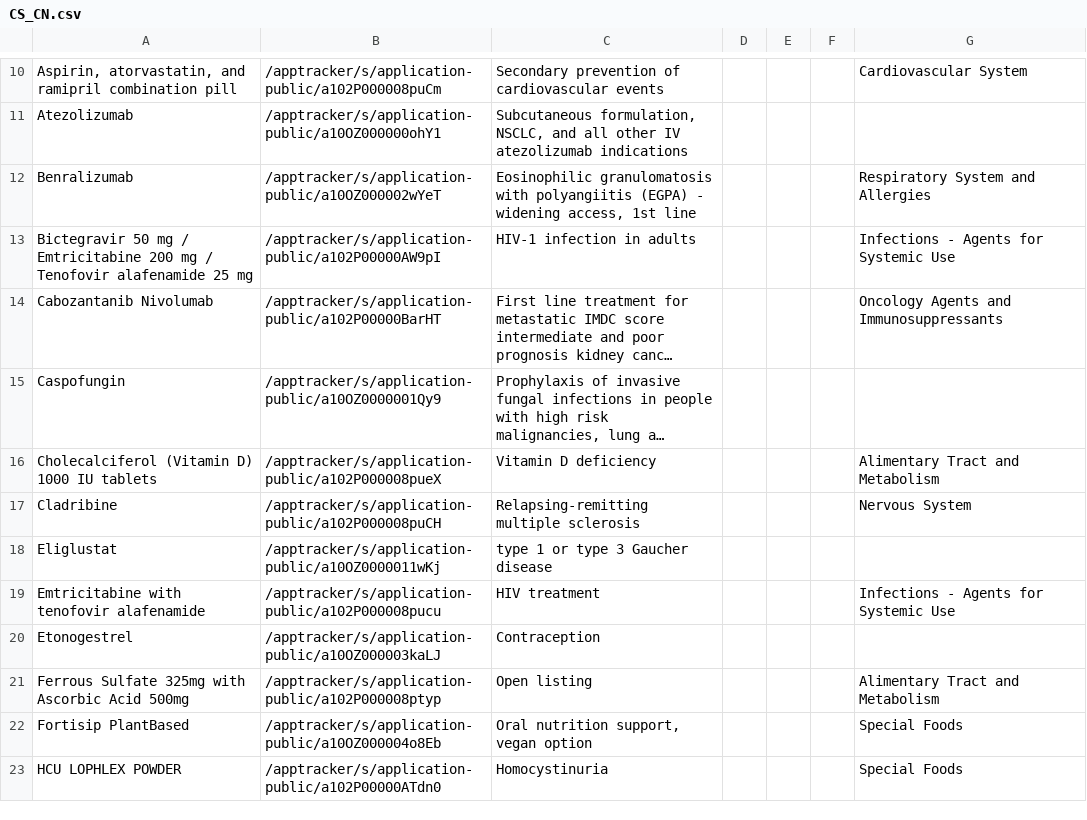
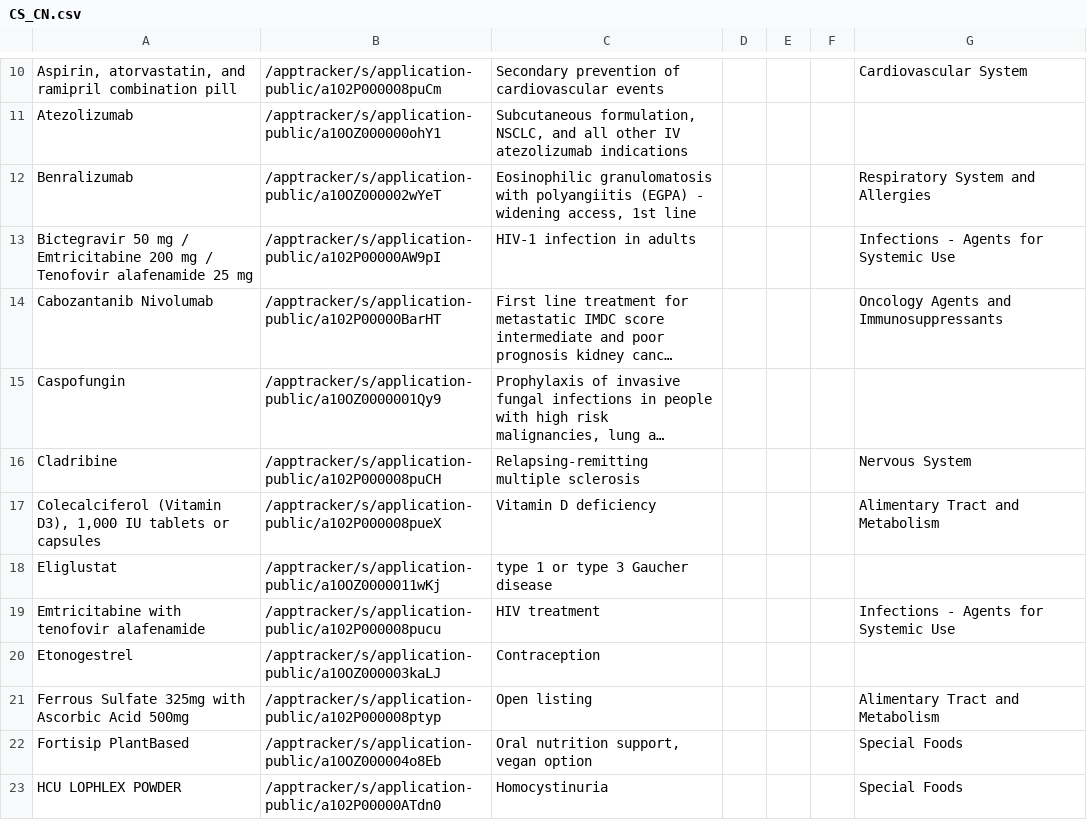
Before and after one commit to UoA-eResearch/pharmac, a CSV file: CS_CN.csv, drawn as a sheet; only a part is shown, gaps mark what is left out; long unchanged cells end in …; removed rows and columns are numbered as before the commit, all else as after; the diff names each change by its address in the sheet, - before the commit and + after, or states it on an @@ line.

```diff
--- a/CS_CN.csv
+++ b/CS_CN.csv
-row 16: Cholecalciferol (Vitamin D) 1000 IU tablets | /apptracker/s/application-public/a102P000008pueX | Vitamin D deficiency |  |  |  | Alimentary Tract and Metabolism
+row 17: Colecalciferol (Vitamin D3), 1,000 IU tablets or capsules | /apptracker/s/application-public/a102P000008pueX | Vitamin D deficiency |  |  |  | Alimentary Tract and Metabolism
```
Also changed, not shown: Decline.csv, OFI.csv.
